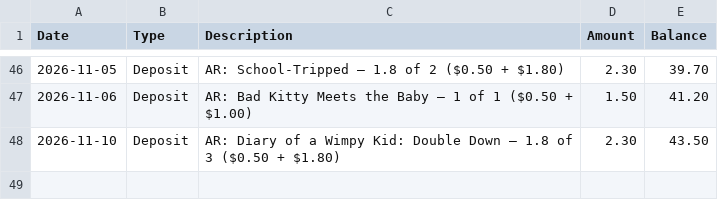
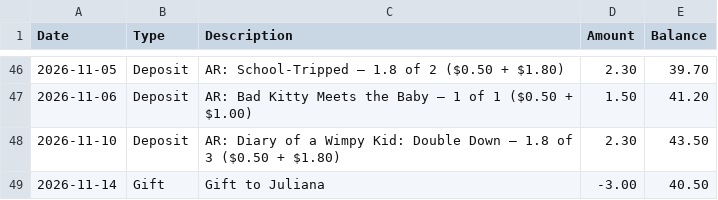
Before and after one commit to alexrecarey/papi-bank, a CSV file: data/alejandro.csv, drawn as a sheet; only a part is shown, gaps mark what is left out.

Commit message:
Alejandro gifted Juliana $3.00 (2026-11-14)

```diff
--- a/data/alejandro.csv
+++ b/data/alejandro.csv
@@ -48 +48,2 @@ Date,Type,Description,Amount,Balance
 2026-11-10,Deposit,AR: Diary of a Wimpy Kid: Double Down — 1.8 of 3 ($0.50 + $1.80),2.30,43.50
+2026-11-14,Gift,Gift to Juliana,-3.00,40.50
```
Also changed, not shown: 1 other file.
